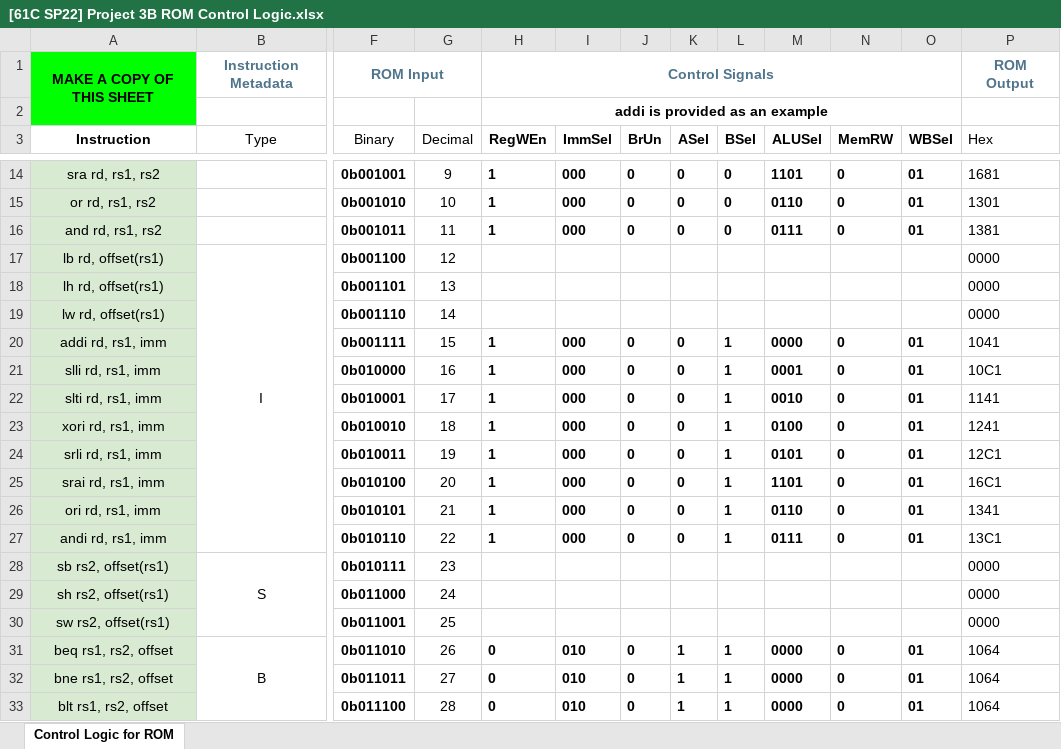
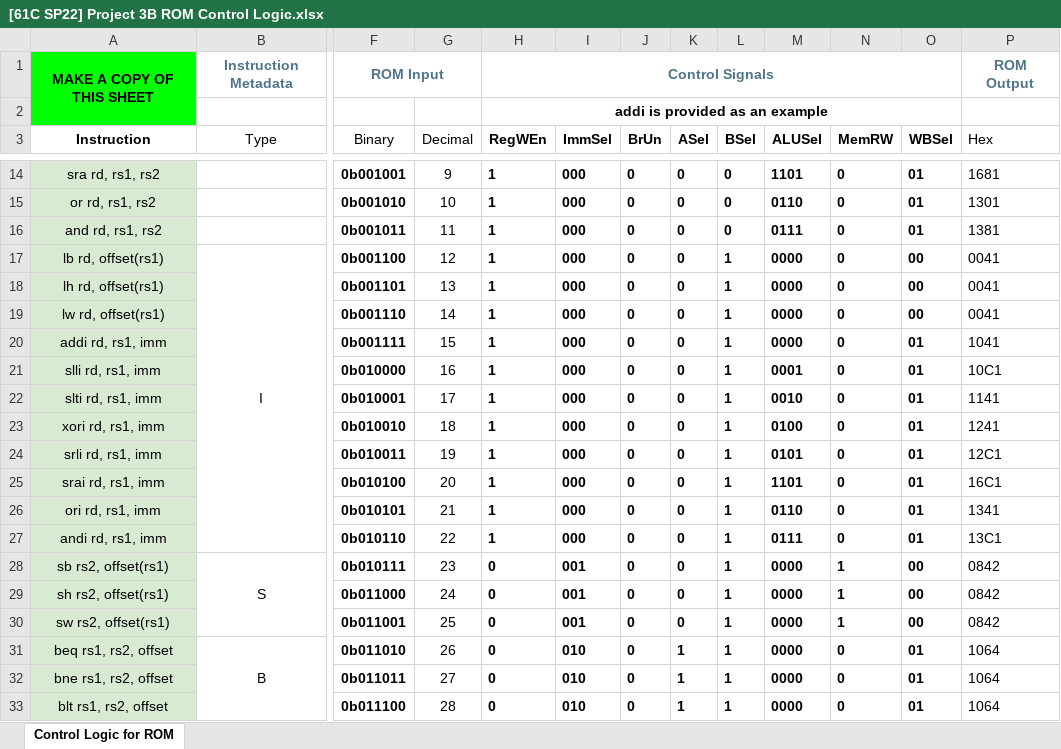
Before and after one commit to LioTree/cs61c-sp22-proj3, an Excel workbook: [61C SP22] Project 3B ROM Control Logic.xlsx, sheet Control Logic for ROM, drawn as a sheet; only a part is shown, gaps mark what is left out; values as stored, in another font and other column widths than the file's, no borders; conditional formats not drawn; the diff names each change by its address in the sheet, - before the commit and + after, or states it on an @@ line.

Commit message:
finish Task 8.4: Control Logic, has a bug which might be caused by https://github.com/DryLichen/cs61csp22/blob/main/proj3/cpu/partial-store.circ

```diff
--- a/[61C SP22] Project 3B ROM Control Logic.xlsx (sheet Control Logic for ROM)
+++ b/[61C SP22] Project 3B ROM Control Logic.xlsx (sheet Control Logic for ROM)
-H17:H19 (RegWEn): (empty)
+H17:H19 (RegWEn): 1
-I17:I19 (ImmSel): (empty)
+I17:I19 (ImmSel): 000
-J17:J19 (BrUn): (empty)
+J17:J19 (BrUn): 0
-K17:K19 (ASel): (empty)
+K17:K19 (ASel): 0
-L17:L19 (BSel): (empty)
+L17:L19 (BSel): 1
-M17:M19 (ALUSel): (empty)
+M17:M19 (ALUSel): 0000
-N17:N19 (MemRW): (empty)
+N17:N19 (MemRW): 0
-O17:O19 (WBSel): (empty)
+O17:O19 (WBSel): 00
-P17:P19 (Hex): 0000
+P17:P19 (Hex): 0041
-H28:H30 (RegWEn): (empty)
+H28:H30 (RegWEn): 0
-I28:I30 (ImmSel): (empty)
+I28:I30 (ImmSel): 001
-J28:J30 (BrUn): (empty)
+J28:J30 (BrUn): 0
-K28:K30 (ASel): (empty)
+K28:K30 (ASel): 0
-L28:L30 (BSel): (empty)
+L28:L30 (BSel): 1
-M28:M30 (ALUSel): (empty)
+M28:M30 (ALUSel): 0000
-N28:N30 (MemRW): (empty)
+N28:N30 (MemRW): 1
-O28:O30 (WBSel): (empty)
+O28:O30 (WBSel): 00
-P28:P30 (Hex): 0000
+P28:P30 (Hex): 0842
```
Also changed, not shown: hidden cells, 7 other files.
